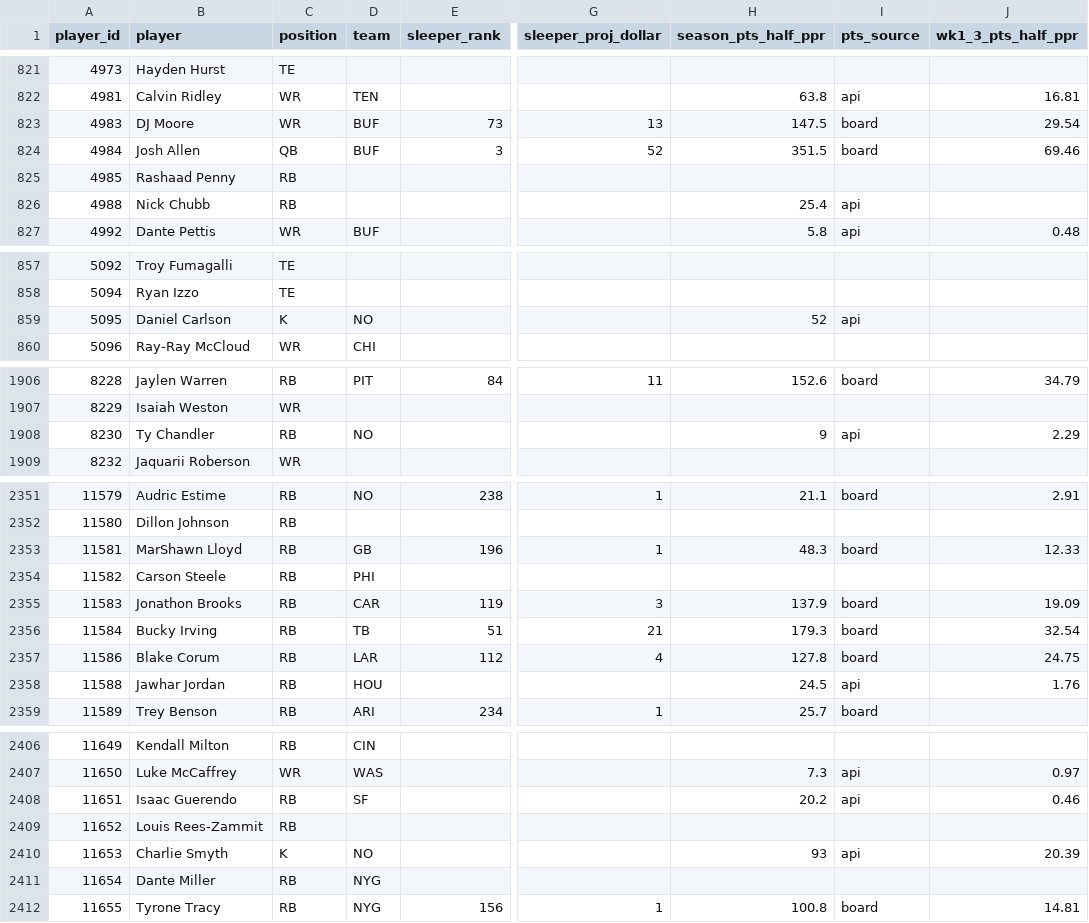
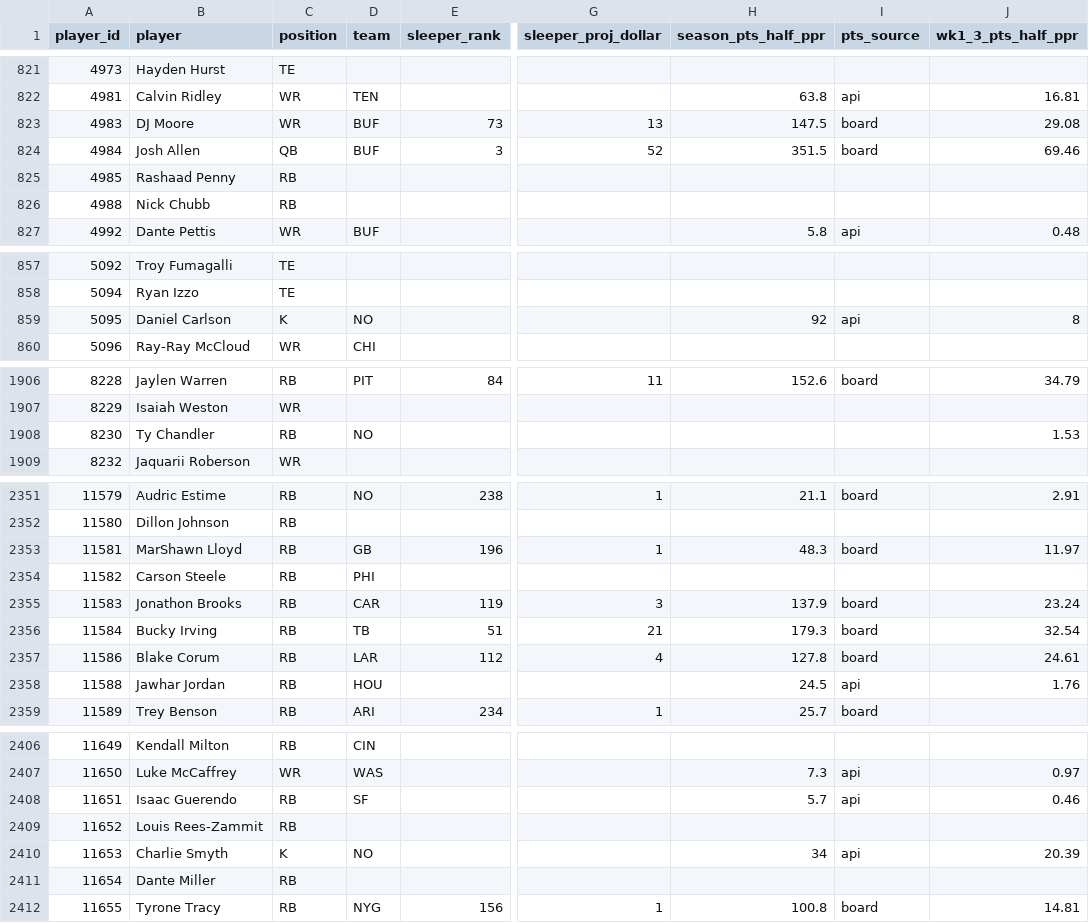
Before and after one commit to yidinghou/sleeper_draft_tool, a CSV file: data/projections-2026.csv, drawn as a sheet; only a part is shown, gaps mark what is left out; the diff covers the shown part only; the diff names each change by its address in the sheet, - before the commit and + after, or states it on an @@ line.

```diff
--- a/data/projections-2026.csv
+++ b/data/projections-2026.csv
-J823 (wk1_3_pts_half_ppr): 29.54
+J823 (wk1_3_pts_half_ppr): 29.08
-H826 (season_pts_half_ppr): 25.4
+H826 (season_pts_half_ppr): (empty)
-I826 (pts_source): api
+I826 (pts_source): (empty)
-H859 (season_pts_half_ppr): 52
+H859 (season_pts_half_ppr): 92
-J859 (wk1_3_pts_half_ppr): (empty)
+J859 (wk1_3_pts_half_ppr): 8
-H1908 (season_pts_half_ppr): 9
+H1908 (season_pts_half_ppr): (empty)
-I1908 (pts_source): api
+I1908 (pts_source): (empty)
-J1908 (wk1_3_pts_half_ppr): 2.29
+J1908 (wk1_3_pts_half_ppr): 1.53
-J2353 (wk1_3_pts_half_ppr): 12.33
+J2353 (wk1_3_pts_half_ppr): 11.97
-J2355 (wk1_3_pts_half_ppr): 19.09
+J2355 (wk1_3_pts_half_ppr): 23.24
-J2357 (wk1_3_pts_half_ppr): 24.75
+J2357 (wk1_3_pts_half_ppr): 24.61
-H2408 (season_pts_half_ppr): 20.2
+H2408 (season_pts_half_ppr): 5.7
-H2410 (season_pts_half_ppr): 93
+H2410 (season_pts_half_ppr): 34
-D2411 (team): NYG
+D2411 (team): (empty)
```
Also changed, not shown: 1 added row and 124 edited cells elsewhere in this file.
